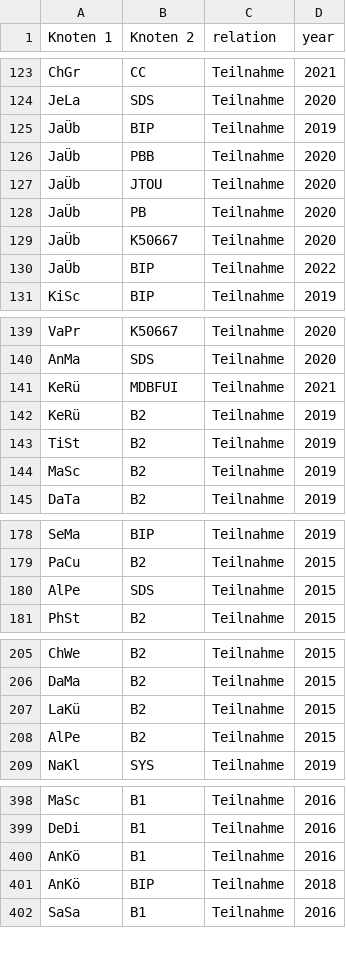
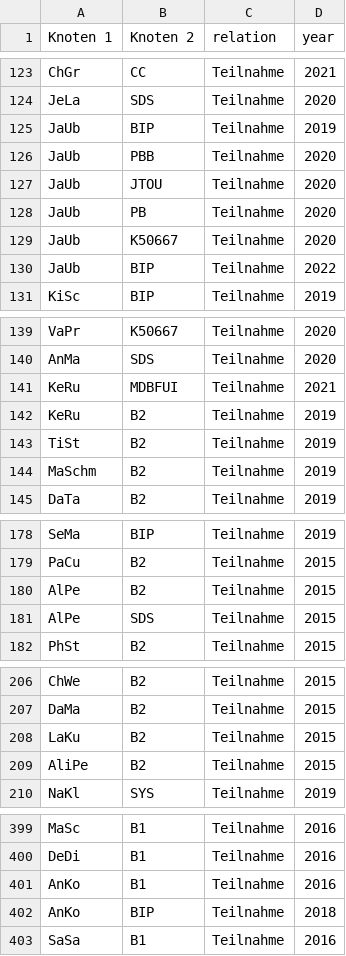
Before and after one commit to mariesai/Bachelor-Netzwerk, a CSV file: edgelist.csv, drawn as a sheet; only a part is shown, gaps mark what is left out; the diff covers the shown part only.

```diff
--- a/edgelist.csv
+++ b/edgelist.csv
@@ -124,8 +124,8 @@ ChGr,CC,Teilnahme,2021
 JeLa,SDS,Teilnahme,2020
-JaÜb,BIP,Teilnahme,2019
-JaÜb,PBB,Teilnahme,2020
-JaÜb,JTOU,Teilnahme,2020
-JaÜb,PB,Teilnahme,2020
-JaÜb,K50667,Teilnahme,2020
-JaÜb,BIP,Teilnahme,2022
+JaUb,BIP,Teilnahme,2019
+JaUb,PBB,Teilnahme,2020
+JaUb,JTOU,Teilnahme,2020
+JaUb,PB,Teilnahme,2020
+JaUb,K50667,Teilnahme,2020
+JaUb,BIP,Teilnahme,2022
 KiSc,BIP,Teilnahme,2019
@@ -140,6 +140,6 @@ VaPr,K50667,Teilnahme,2020
 AnMa,SDS,Teilnahme,2020
-KeRü,MDBFUI,Teilnahme,2021
-KeRü,B2,Teilnahme,2019
+KeRu,MDBFUI,Teilnahme,2021
+KeRu,B2,Teilnahme,2019
 TiSt,B2,Teilnahme,2019
-MaSc,B2,Teilnahme,2019
+MaSchm,B2,Teilnahme,2019
 DaTa,B2,Teilnahme,2019
@@ -179,2 +179,3 @@ SeMa,BIP,Teilnahme,2019
 PaCu,B2,Teilnahme,2015
+AlPe,B2,Teilnahme,2015
 AlPe,SDS,Teilnahme,2015
@@ -206,4 +207,4 @@ ChWe,B2,Teilnahme,2015
 DaMa,B2,Teilnahme,2015
-LaKü,B2,Teilnahme,2015
-AlPe,B2,Teilnahme,2015
+LaKu,B2,Teilnahme,2015
+AliPe,B2,Teilnahme,2015
 NaKl,SYS,Teilnahme,2019
@@ -399,4 +400,4 @@ MaSc,B1,Teilnahme,2016
 DeDi,B1,Teilnahme,2016
-AnKö,B1,Teilnahme,2016
-AnKö,BIP,Teilnahme,2018
+AnKo,B1,Teilnahme,2016
+AnKo,BIP,Teilnahme,2018
 SaSa,B1,Teilnahme,2016
```
Also changed, not shown: 7 edited cells elsewhere in this file, nodelist.csv.
